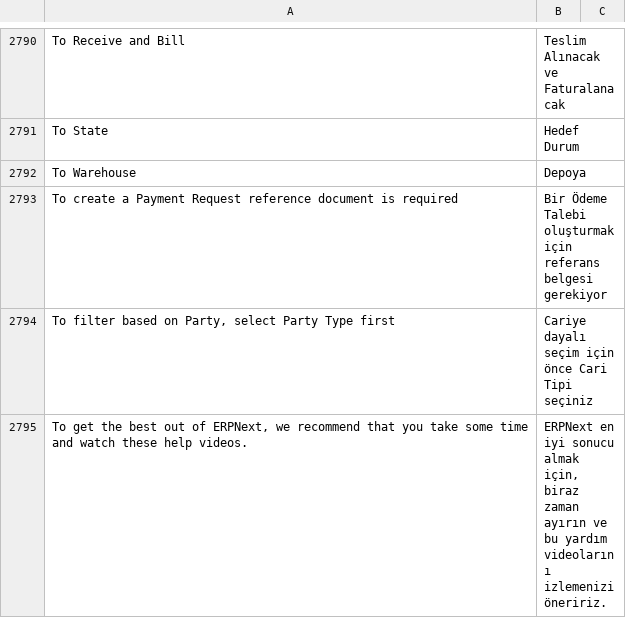
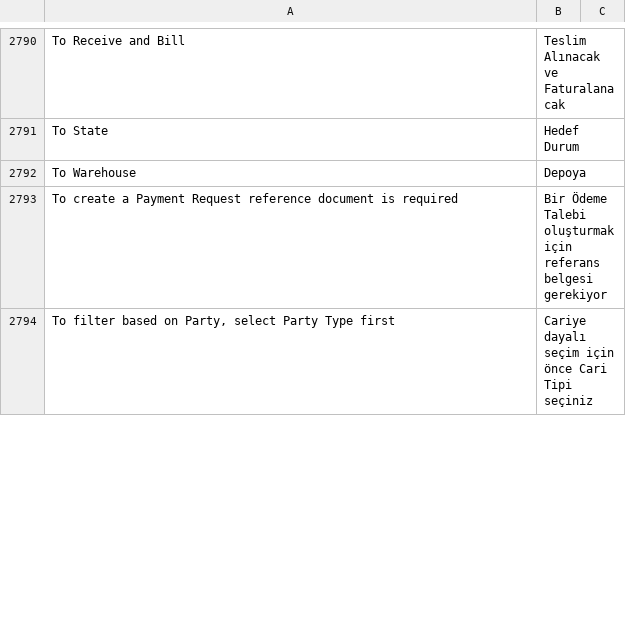
Before and after one commit to RSbleedblue/Inventory_Management_System, a CSV file: apps/erpnext/erpnext/translations/tr.csv, drawn as a sheet; only a part is shown, gaps mark what is left out; removed rows and columns are numbered as before the commit, all else as after; the diff covers the shown part only; the diff names each change by its address in the sheet, - before the commit and + after, or states it on an @@ line.

```diff
--- a/apps/erpnext/erpnext/translations/tr.csv
+++ b/apps/erpnext/erpnext/translations/tr.csv
-row 2795: To get the best out of ERPNext, we recommend that you take some time and watch these help videos. | ERPNext en iyi sonucu almak için, biraz zaman ayırın ve bu yardım videolarını izlemenizi öneririz.
```
Also changed, not shown: 33 added rows, 32 removed rows and 12 edited cells elsewhere in this file, apps/erpnext/erpnext/translations/de.csv, 3 other files.
